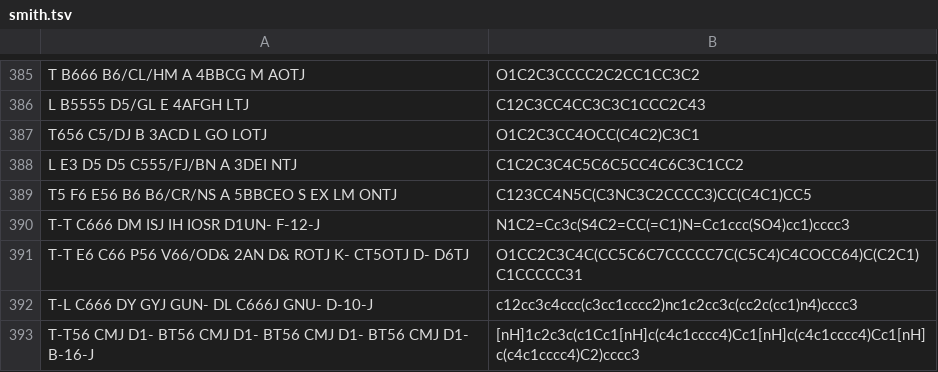
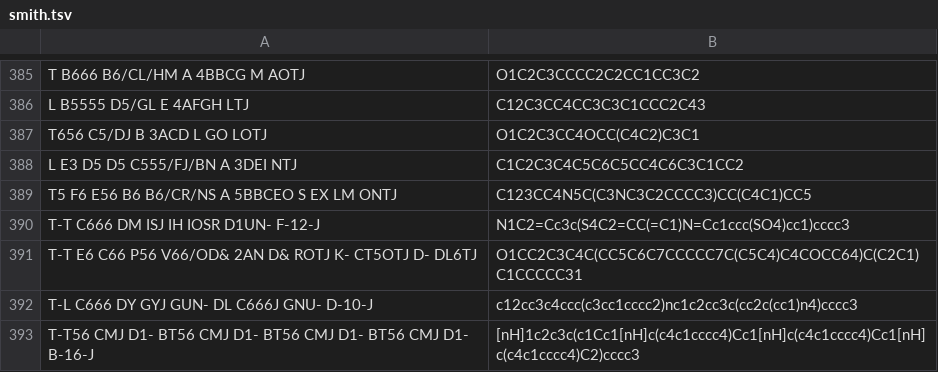
Before and after one commit to Mblakey/wiswesser, a TSV file: data/unit_test/smith.tsv, drawn as a sheet; only a part is shown, gaps mark what is left out.

Commit message:
misspelling in unit test

```diff
--- a/data/unit_test/smith.tsv
+++ b/data/unit_test/smith.tsv
@@ -390,3 +390,3 @@ T5 F6 E56 B6 B6/CR/NS A 5BBCEO S EX LM ONTJ	C123CC4N5C(C3NC3C2CCCC3)CC(C4C1)CC5
 T-T C666 DM ISJ IH IOSR D1UN- F-12-J	N1C2=Cc3c(S4C2=CC(=C1)N=Cc1ccc(SO4)cc1)cccc3
-T-T E6 C66 P56 V66/OD& 2AN D& ROTJ K- CT5OTJ D- D6TJ	O1CC2C3C4C(CC5C6C7CCCCC7C(C5C4)C4COCC64)C(C2C1)C1CCCCC31	
+T-T E6 C66 P56 V66/OD& 2AN D& ROTJ K- CT5OTJ D- DL6TJ	O1CC2C3C4C(CC5C6C7CCCCC7C(C5C4)C4COCC64)C(C2C1)C1CCCCC31	
 T-L C666 DY GYJ GUN- DL C666J GNU- D-10-J	c12cc3c4ccc(c3cc1cccc2)nc1c2cc3c(cc2c(cc1)n4)cccc3
```
